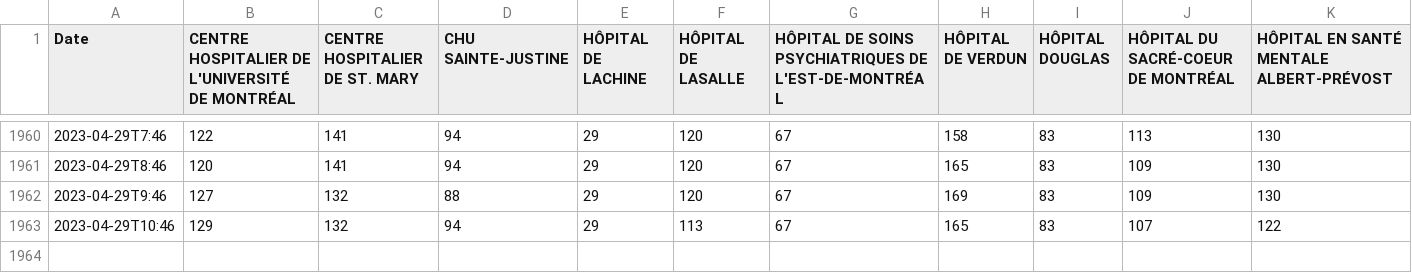
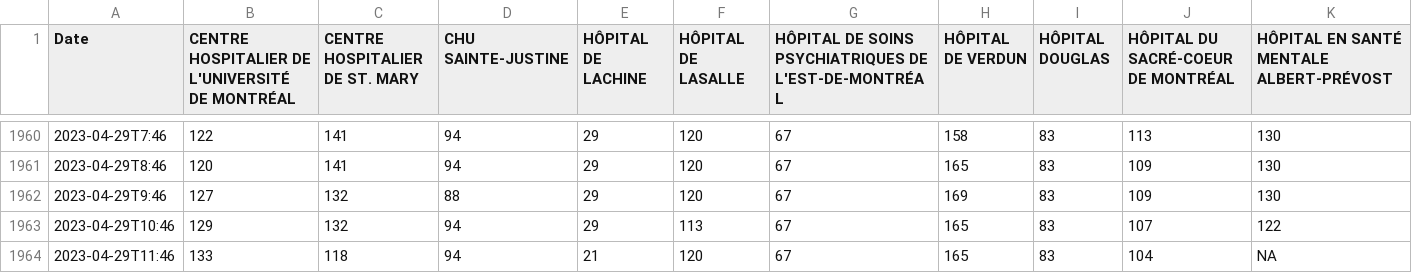
Before and after one commit to jlomako/hospital-occupancy-tracker, a CSV file: tables/occupancy.csv, drawn as a sheet; only a part is shown, gaps mark what is left out; rows hold the shown columns only; the diff names each change by its address in the sheet, - before the commit and + after, or states it on an @@ line.

```diff
--- a/tables/occupancy.csv
+++ b/tables/occupancy.csv
+row 1964: 2023-04-29T11:46 | 133 | 118 | 94 | 21 | 120 | 67 | 165 | 83 | 104 | NA
```
Also changed, not shown: tables/patients_total.csv, tables/patients_waiting.csv.
